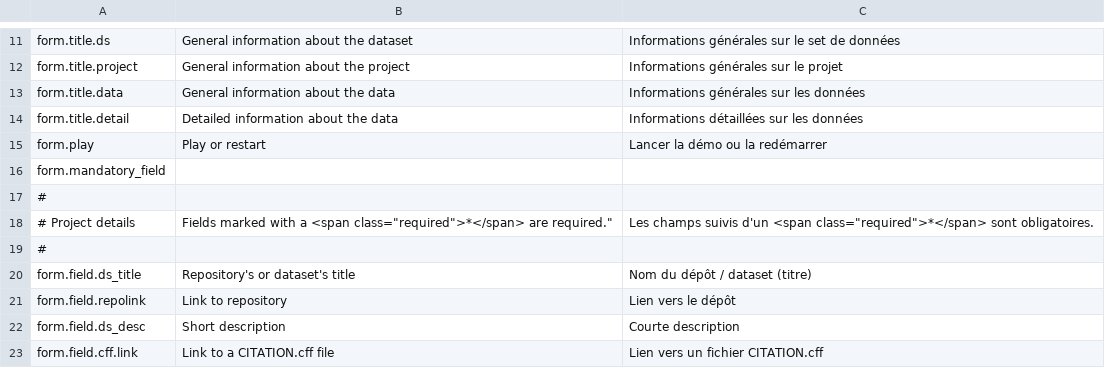
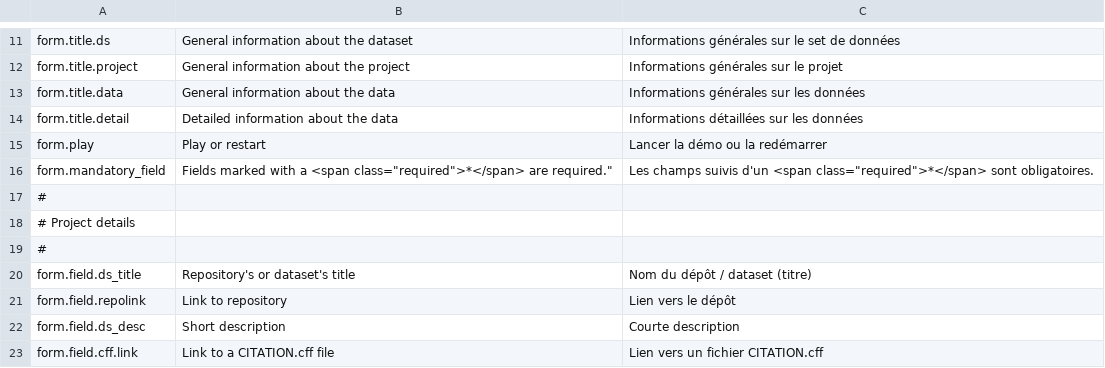
Before and after one commit to HTR-United/htr-united.github.io, a CSV file: assets/vanilla-i18n/document-your-data-i18n.csv, drawn as a sheet; only a part is shown, gaps mark what is left out; removed rows and columns are numbered as before the commit, all else as after; the diff names each change by its address in the sheet, - before the commit and + after, or states it on an @@ line.

Commit message:
fixed wrong key-translation association

```diff
--- a/assets/vanilla-i18n/document-your-data-i18n.csv
+++ b/assets/vanilla-i18n/document-your-data-i18n.csv
-row 16: form.mandatory_field
+row 16: form.mandatory_field | Fields marked with a <span class="required">*</span> are required." | Les champs suivis d'un <span class="required">*</span> sont obligatoires.
-row 18: # Project details | Fields marked with a <span class="required">*</span> are required." | Les champs suivis d'un <span class="required">*</span> sont obligatoires.
+row 18: # Project details
```
